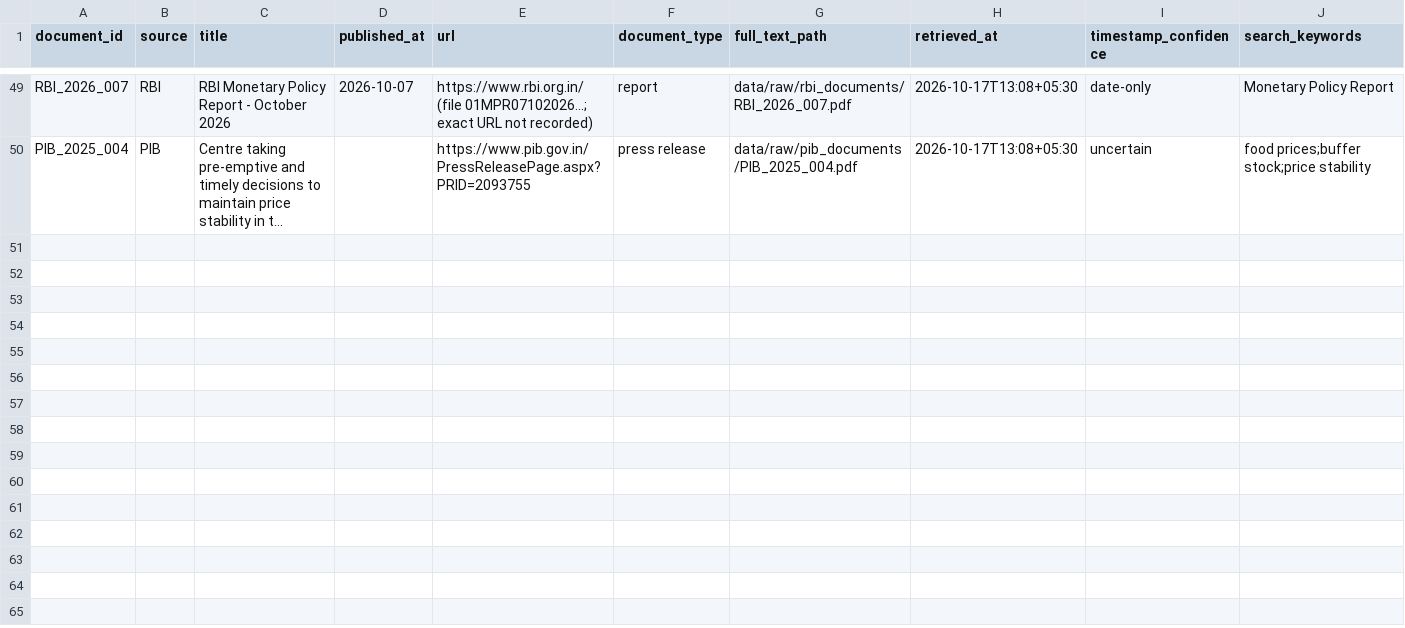
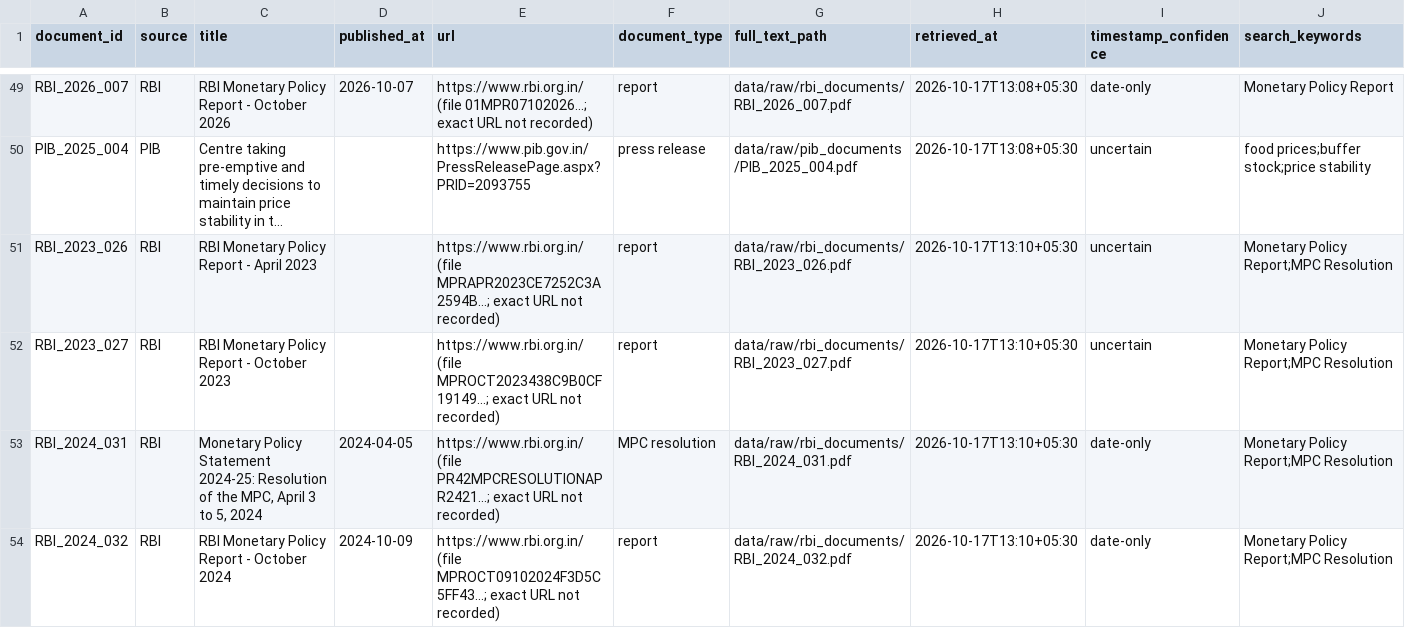
Before and after one commit to sundaramawasthi/reflica, a CSV file: data/processed/source_documents.csv, drawn as a sheet; only a part is shown, gaps mark what is left out; long unchanged cells end in …; rows hold the shown columns only; the diff names each change by its address in the sheet, - before the commit and + after, or states it on an @@ line.

Commit message:
Import RBI MPRs (Apr/Oct 2023, Oct 2024) and Apr 2024 MPC resolution; home screen update
- registered in source_documents.csv (dates only as printed)
- docs/Today Docs/ kept local (duplicates of data/raw), git-ignored
- lib/screens/home_screen.dart: pending home screen edits (flutter analyze clean)

```diff
--- a/data/processed/source_documents.csv
+++ b/data/processed/source_documents.csv
+row 51: RBI_2023_026 | RBI | RBI Monetary Policy Report - April 2023 |  | https://www.rbi.org.in/ (file MPRAPR2023CE7252C3A2594B...; exact URL not recorded) | report | data/raw/rbi_documents/RBI_2023_026.pdf | 2026-10-17T13:10+05:30 | uncertain | Monetary Policy Report;MPC Resolution
+row 52: RBI_2023_027 | RBI | RBI Monetary Policy Report - October 2023 |  | https://www.rbi.org.in/ (file MPROCT2023438C9B0CF19149...; exact URL not recorded) | report | data/raw/rbi_documents/RBI_2023_027.pdf | 2026-10-17T13:10+05:30 | uncertain | Monetary Policy Report;MPC Resolution
+row 53: RBI_2024_031 | RBI | Monetary Policy Statement 2024-25: Resolution of the MPC, April 3 to 5, 2024 | 2024-04-05 | https://www.rbi.org.in/ (file PR42MPCRESOLUTIONAPR2421...; exact URL not recorded) | MPC resolution | data/raw/rbi_documents/RBI_2024_031.pdf | 2026-10-17T13:10+05:30 | date-only | Monetary Policy Report;MPC Resolution
+row 54: RBI_2024_032 | RBI | RBI Monetary Policy Report - October 2024 | 2024-10-09 | https://www.rbi.org.in/ (file MPROCT09102024F3D5C5FF43...; exact URL not recorded) | report | data/raw/rbi_documents/RBI_2024_032.pdf | 2026-10-17T13:10+05:30 | date-only | Monetary Policy Report;MPC Resolution
```
Also changed, not shown: 10 other files.
